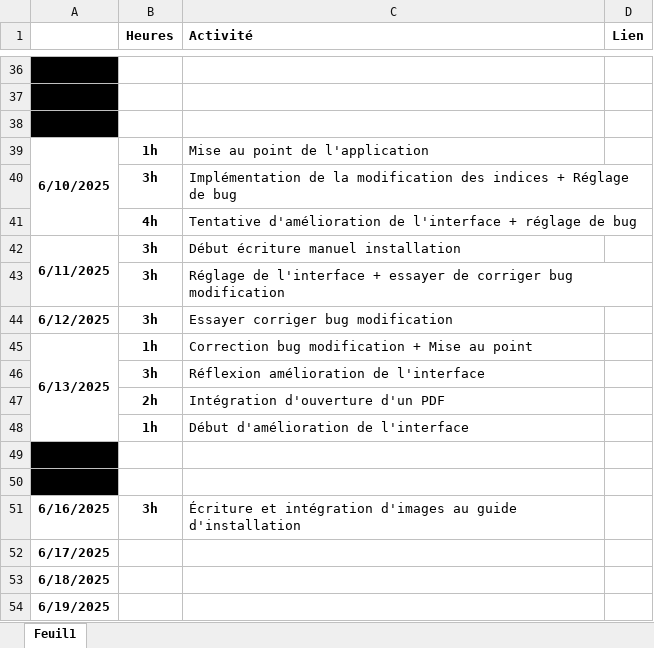
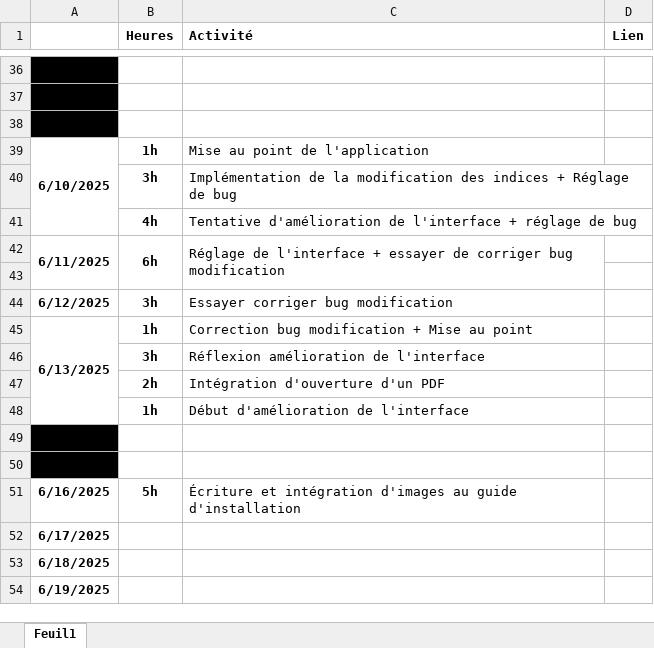
Before and after one commit to David3710/Stage_2025_ST_felixDL, an Excel workbook: Gestion projet/suivi_projet.xlsx, sheet Feuil1, drawn as a sheet; only a part is shown, gaps mark what is left out; values as stored, in another font and other column widths than the file's, no borders; conditional formats not drawn; removed rows and columns are numbered as before the commit, all else as after; the diff names each change by its address in the sheet, - before the commit and + after, or states it on an @@ line.

Commit message:
Update suivi_projet.xlsx

```diff
--- a/Gestion projet/suivi_projet.xlsx (sheet Feuil1)
+++ b/Gestion projet/suivi_projet.xlsx (sheet Feuil1)
-row 42: 6/11/2025 | 3h | Début écriture manuel installation
-A42: (empty)
+A42: 6/11/2025
+A42:A43 merged
-B42 (Heures): 3h
+B42 (Heures): 6h
+B42:B43 merged
+C42:C43 merged
+row 43: (empty)
-B51 (Heures): 3h
+B51 (Heures): 5h
```
